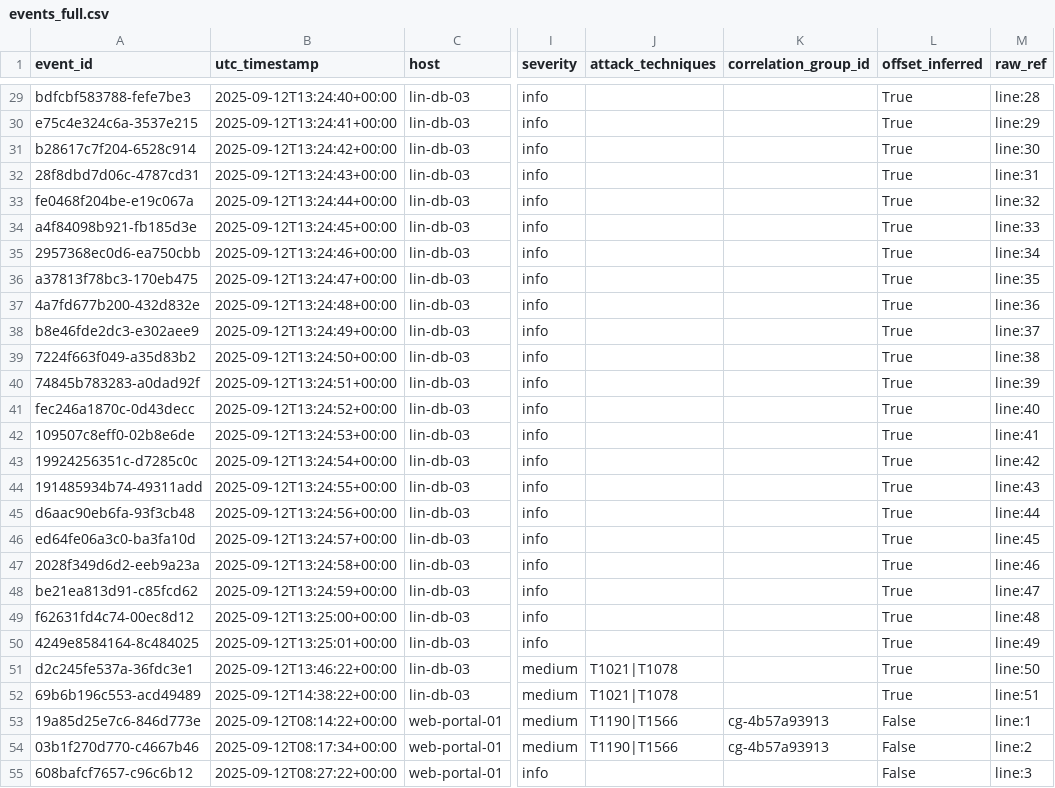
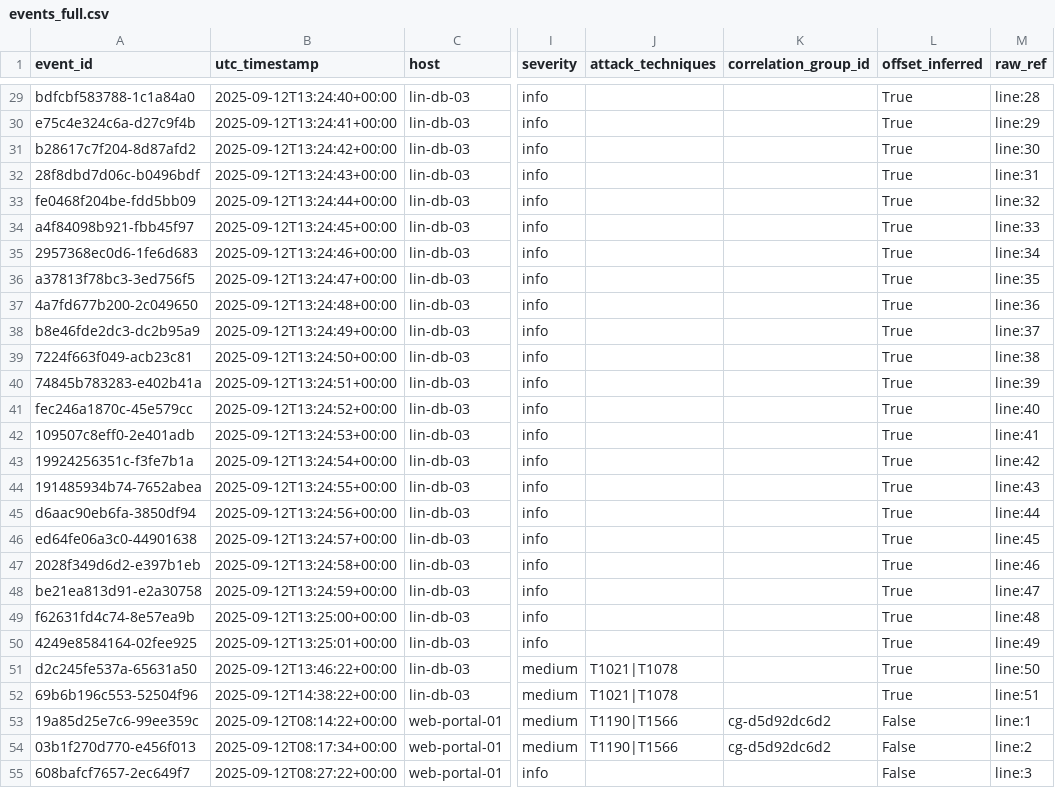
Before and after one commit to BaggaByte/chronos, a CSV file: data/exports/events_full.csv, drawn as a sheet; only a part is shown, gaps mark what is left out; the diff covers the shown part only; the diff names each change by its address in the sheet, - before the commit and + after, or states it on an @@ line.

```diff
--- a/data/exports/events_full.csv
+++ b/data/exports/events_full.csv
-A29 (event_id): bdfcbf583788-fefe7be3
+A29 (event_id): bdfcbf583788-1c1a84a0
-A30 (event_id): e75c4e324c6a-3537e215
+A30 (event_id): e75c4e324c6a-d27c9f4b
-A31 (event_id): b28617c7f204-6528c914
+A31 (event_id): b28617c7f204-8d87afd2
-A32 (event_id): 28f8dbd7d06c-4787cd31
+A32 (event_id): 28f8dbd7d06c-b0496bdf
-A33 (event_id): fe0468f204be-e19c067a
+A33 (event_id): fe0468f204be-fdd5bb09
-A34 (event_id): a4f84098b921-fb185d3e
+A34 (event_id): a4f84098b921-fbb45f97
-A35 (event_id): 2957368ec0d6-ea750cbb
+A35 (event_id): 2957368ec0d6-1fe6d683
-A36 (event_id): a37813f78bc3-170eb475
+A36 (event_id): a37813f78bc3-3ed756f5
-A37 (event_id): 4a7fd677b200-432d832e
+A37 (event_id): 4a7fd677b200-2c049650
-A38 (event_id): b8e46fde2dc3-e302aee9
+A38 (event_id): b8e46fde2dc3-dc2b95a9
-A39 (event_id): 7224f663f049-a35d83b2
+A39 (event_id): 7224f663f049-acb23c81
-A40 (event_id): 74845b783283-a0dad92f
+A40 (event_id): 74845b783283-e402b41a
-A41 (event_id): fec246a1870c-0d43decc
+A41 (event_id): fec246a1870c-45e579cc
-A42 (event_id): 109507c8eff0-02b8e6de
+A42 (event_id): 109507c8eff0-2e401adb
-A43 (event_id): 19924256351c-d7285c0c
+A43 (event_id): 19924256351c-f3fe7b1a
-A44 (event_id): 191485934b74-49311add
+A44 (event_id): 191485934b74-7652abea
-A45 (event_id): d6aac90eb6fa-93f3cb48
+A45 (event_id): d6aac90eb6fa-3850df94
-A46 (event_id): ed64fe06a3c0-ba3fa10d
+A46 (event_id): ed64fe06a3c0-44901638
-A47 (event_id): 2028f349d6d2-eeb9a23a
+A47 (event_id): 2028f349d6d2-e397b1eb
-A48 (event_id): be21ea813d91-c85fcd62
+A48 (event_id): be21ea813d91-e2a30758
-A49 (event_id): f62631fd4c74-00ec8d12
+A49 (event_id): f62631fd4c74-8e57ea9b
-A50 (event_id): 4249e8584164-8c484025
+A50 (event_id): 4249e8584164-02fee925
-A51 (event_id): d2c245fe537a-36fdc3e1
+A51 (event_id): d2c245fe537a-65631a50
-A52 (event_id): 69b6b196c553-acd49489
+A52 (event_id): 69b6b196c553-52504f96
-A53 (event_id): 19a85d25e7c6-846d773e
+A53 (event_id): 19a85d25e7c6-99ee359c
-K53:K54 (correlation_group_id): cg-4b57a93913
+K53:K54 (correlation_group_id): cg-d5d92dc6d2
-A54 (event_id): 03b1f270d770-c4667b46
+A54 (event_id): 03b1f270d770-e456f013
-A55 (event_id): 608bafcf7657-c96c6b12
+A55 (event_id): 608bafcf7657-2ec649f7
```
Also changed, not shown: 64 edited cells elsewhere in this file, 7 other files.
